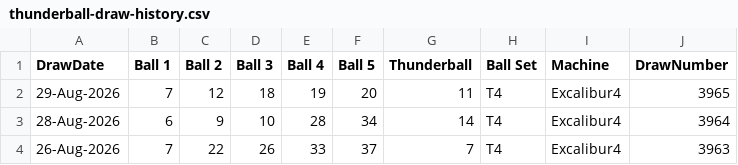
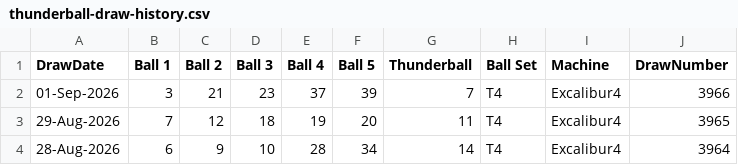
Before and after one commit to newportg/POC-Thunderball, a CSV file: data/thunderball-draw-history.csv, drawn as a sheet; only a part is shown; the shorter side is filled out with more unchanged rows.

```diff
--- a/data/thunderball-draw-history.csv
+++ b/data/thunderball-draw-history.csv
@@ -1,2 +1,3 @@
 DrawDate,Ball 1,Ball 2,Ball 3,Ball 4,Ball 5,Thunderball,Ball Set,Machine,DrawNumber
+01-Sep-2026,3,21,23,37,39,7,T4,Excalibur4,3966
 29-Aug-2026,7,12,18,19,20,11,T4,Excalibur4,3965
```
Also changed, not shown: 3 other files.
